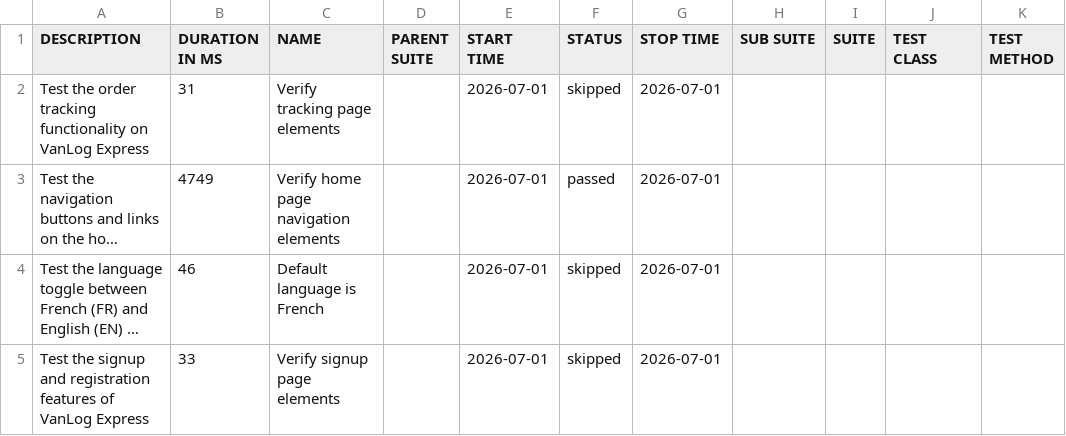
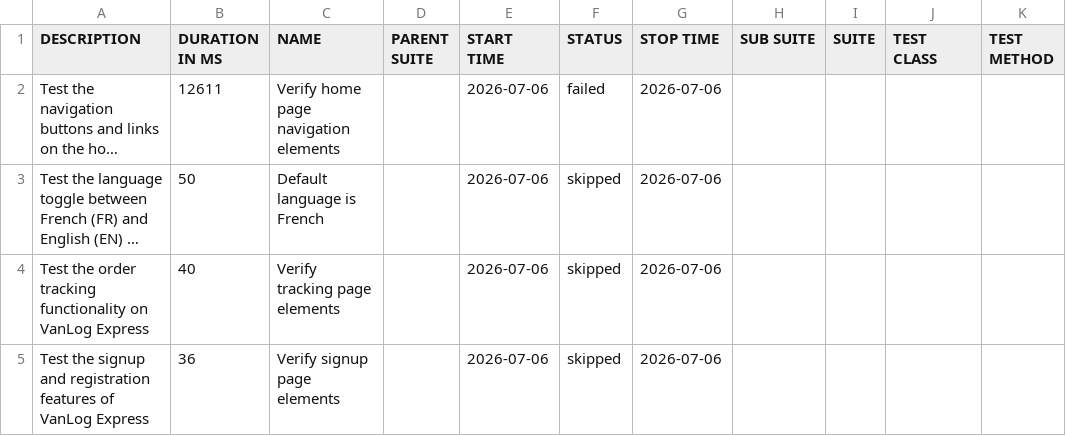
Before and after one commit to Raef211/Automation-vanlog-express, a CSV file: release/data/suites.csv, drawn as a sheet; long unchanged cells end in …; removed rows and columns are numbered as before the commit, all else as after; the diff names each change by its address in the sheet, - before the commit and + after, or states it on an @@ line.

```diff
--- a/release/data/suites.csv
+++ b/release/data/suites.csv
-row 2: Test the order tracking functionality on VanLog Express | 31 | Verify tracking page elements |  | 2026-07-01 | skipped | 2026-07-01
-B2 (DURATION IN MS): 4749
+B2 (DURATION IN MS): 12611
-E2:E3 (START TIME): 2026-07-01
+E2:E3 (START TIME): 2026-07-06
-F2 (STATUS): passed
+F2 (STATUS): failed
-G2:G3 (STOP TIME): 2026-07-01
+G2:G3 (STOP TIME): 2026-07-06
-B3 (DURATION IN MS): 46
+B3 (DURATION IN MS): 50
+row 4: Test the order tracking functionality on VanLog Express | 40 | Verify tracking page elements |  | 2026-07-06 | skipped | 2026-07-06
-B5 (DURATION IN MS): 33
+B5 (DURATION IN MS): 36
-E5 (START TIME): 2026-07-01
+E5 (START TIME): 2026-07-06
-G5 (STOP TIME): 2026-07-01
+G5 (STOP TIME): 2026-07-06
```
Also changed, not shown: release/data/behaviors.csv, 27 other files.
